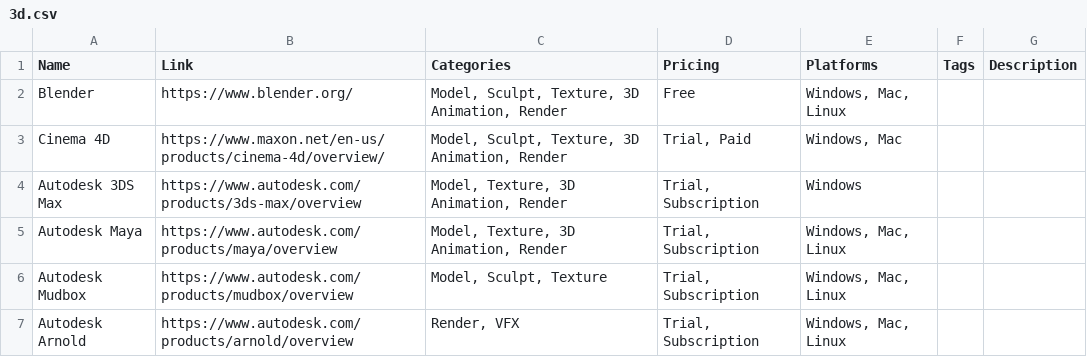
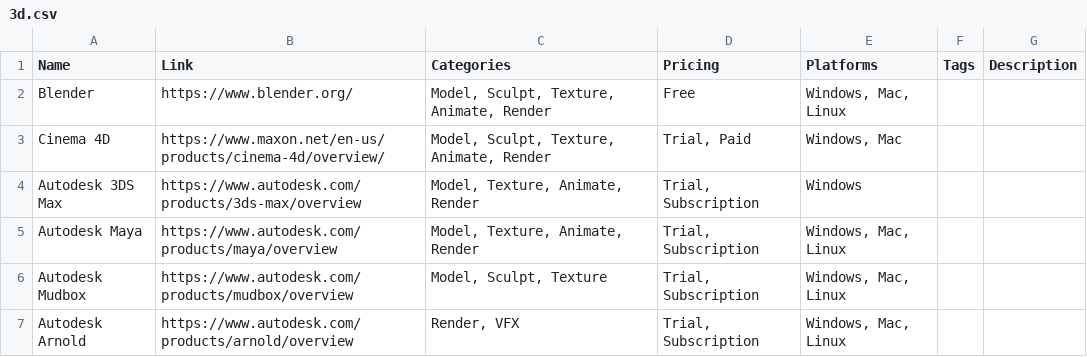
Before and after one commit to jackmelcher/gamedevelop.io, a CSV file: csv/3d.csv, drawn as a sheet; only a part is shown; the diff covers the shown part only.

```diff
--- a/csv/3d.csv
+++ b/csv/3d.csv
@@ -1,6 +1,6 @@
 Name,Link,Categories,Pricing,Platforms,Tags,Description
-Blender,https://www.blender.org/,"Model, Sculpt, Texture, 3D Animation, Render",Free,"Windows, Mac, Linux",,
-Cinema 4D,https://www.maxon.net/en-us/products/cinema-4d/overview/,"Model, Sculpt, Texture, 3D Animation, Render","Trial, Paid","Windows, Mac",,
-Autodesk 3DS Max,https://www.autodesk.com/products/3ds-max/overview,"Model, Texture, 3D Animation, Render","Trial, Subscription",Windows,,
-Autodesk Maya,https://www.autodesk.com/products/maya/overview,"Model, Texture, 3D Animation, Render","Trial, Subscription","Windows, Mac, Linux",,
+Blender,https://www.blender.org/,"Model, Sculpt, Texture, Animate, Render",Free,"Windows, Mac, Linux",,
+Cinema 4D,https://www.maxon.net/en-us/products/cinema-4d/overview/,"Model, Sculpt, Texture, Animate, Render","Trial, Paid","Windows, Mac",,
+Autodesk 3DS Max,https://www.autodesk.com/products/3ds-max/overview,"Model, Texture, Animate, Render","Trial, Subscription",Windows,,
+Autodesk Maya,https://www.autodesk.com/products/maya/overview,"Model, Texture, Animate, Render","Trial, Subscription","Windows, Mac, Linux",,
 Autodesk Mudbox,https://www.autodesk.com/products/mudbox/overview,"Model, Sculpt, Texture","Trial, Subscription","Windows, Mac, Linux",,
```
Also changed, not shown: 1 added row and 13 edited cells elsewhere in this file, csv/pop.csv.
